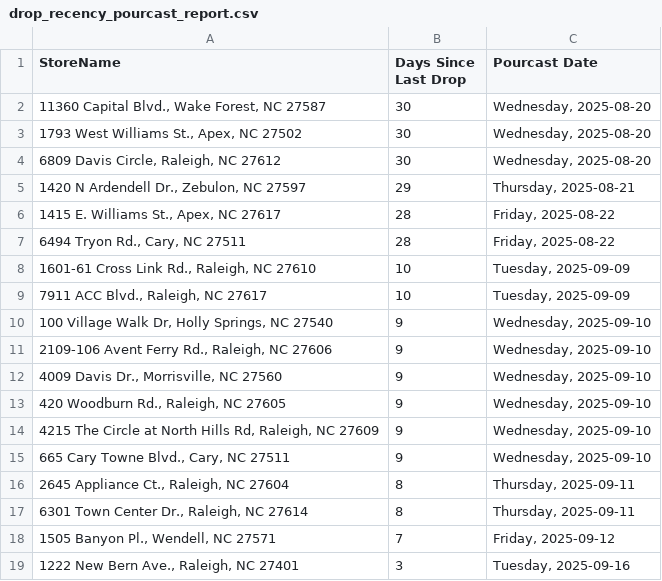
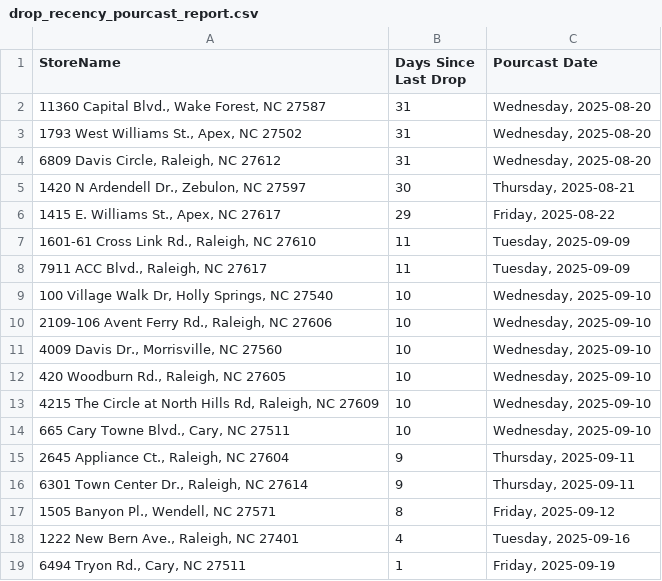
Before and after one commit to bourbonhunter/bourbon-pourcast-frontend, a CSV file: drop_recency_pourcast_report.csv, drawn as a sheet.

```diff
--- a/drop_recency_pourcast_report.csv
+++ b/drop_recency_pourcast_report.csv
@@ -1,19 +1,19 @@
 StoreName,Days Since Last Drop,Pourcast Date
-"11360 Capital Blvd., Wake Forest, NC 27587",30,"Wednesday, 2025-08-20"
-"1793 West Williams St., Apex, NC 27502",30,"Wednesday, 2025-08-20"
-"6809 Davis Circle, Raleigh, NC 27612",30,"Wednesday, 2025-08-20"
-"1420 N Ardendell Dr., Zebulon, NC 27597",29,"Thursday, 2025-08-21"
-"1415 E. Williams St., Apex, NC 27617",28,"Friday, 2025-08-22"
-"6494 Tryon Rd., Cary, NC 27511",28,"Friday, 2025-08-22"
-"1601-61 Cross Link Rd., Raleigh, NC 27610",10,"Tuesday, 2025-09-09"
-"7911 ACC Blvd., Raleigh, NC 27617",10,"Tuesday, 2025-09-09"
-"100 Village Walk Dr, Holly Springs, NC 27540",9,"Wednesday, 2025-09-10"
-"2109-106 Avent Ferry Rd., Raleigh, NC 27606",9,"Wednesday, 2025-09-10"
-"4009 Davis Dr., Morrisville, NC 27560",9,"Wednesday, 2025-09-10"
-"420 Woodburn Rd., Raleigh, NC 27605",9,"Wednesday, 2025-09-10"
-"4215 The Circle at North Hills Rd, Raleigh, NC 27609",9,"Wednesday, 2025-09-10"
-"665 Cary Towne Blvd., Cary, NC 27511",9,"Wednesday, 2025-09-10"
-"2645 Appliance Ct., Raleigh, NC 27604",8,"Thursday, 2025-09-11"
-"6301 Town Center Dr., Raleigh, NC 27614",8,"Thursday, 2025-09-11"
-"1505 Banyon Pl., Wendell, NC 27571",7,"Friday, 2025-09-12"
-"1222 New Bern Ave., Raleigh, NC 27401",3,"Tuesday, 2025-09-16"
+"11360 Capital Blvd., Wake Forest, NC 27587",31,"Wednesday, 2025-08-20"
+"1793 West Williams St., Apex, NC 27502",31,"Wednesday, 2025-08-20"
+"6809 Davis Circle, Raleigh, NC 27612",31,"Wednesday, 2025-08-20"
+"1420 N Ardendell Dr., Zebulon, NC 27597",30,"Thursday, 2025-08-21"
+"1415 E. Williams St., Apex, NC 27617",29,"Friday, 2025-08-22"
+"1601-61 Cross Link Rd., Raleigh, NC 27610",11,"Tuesday, 2025-09-09"
+"7911 ACC Blvd., Raleigh, NC 27617",11,"Tuesday, 2025-09-09"
+"100 Village Walk Dr, Holly Springs, NC 27540",10,"Wednesday, 2025-09-10"
+"2109-106 Avent Ferry Rd., Raleigh, NC 27606",10,"Wednesday, 2025-09-10"
+"4009 Davis Dr., Morrisville, NC 27560",10,"Wednesday, 2025-09-10"
+"420 Woodburn Rd., Raleigh, NC 27605",10,"Wednesday, 2025-09-10"
+"4215 The Circle at North Hills Rd, Raleigh, NC 27609",10,"Wednesday, 2025-09-10"
+"665 Cary Towne Blvd., Cary, NC 27511",10,"Wednesday, 2025-09-10"
+"2645 Appliance Ct., Raleigh, NC 27604",9,"Thursday, 2025-09-11"
+"6301 Town Center Dr., Raleigh, NC 27614",9,"Thursday, 2025-09-11"
+"1505 Banyon Pl., Wendell, NC 27571",8,"Friday, 2025-09-12"
+"1222 New Bern Ave., Raleigh, NC 27401",4,"Tuesday, 2025-09-16"
+"6494 Tryon Rd., Cary, NC 27511",1,"Friday, 2025-09-19"
```
Also changed, not shown: 1 other file.
